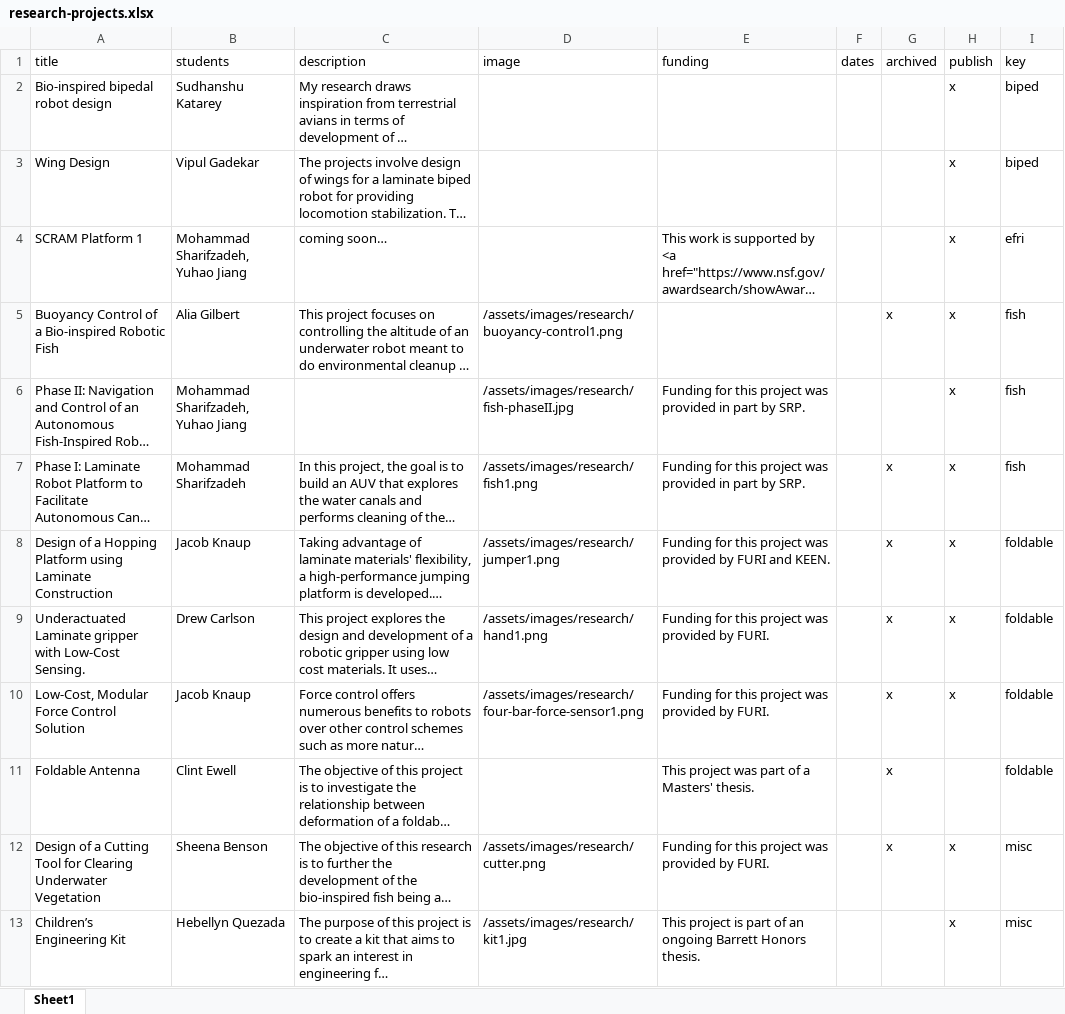
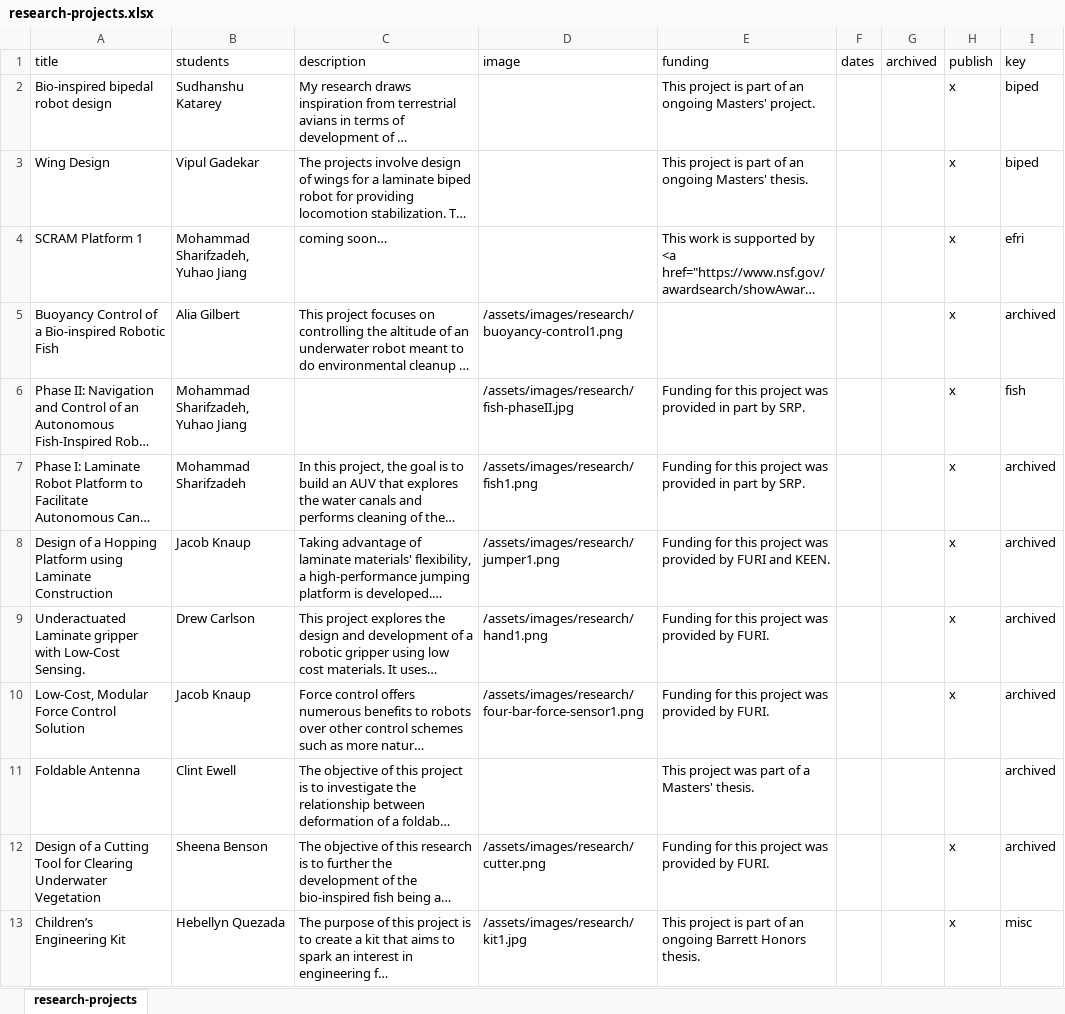
Before and after one commit to idealabasu/idealab_jekyll_source, an Excel workbook: _data/research-projects.xlsx, sheet research-projects, drawn as a sheet; only a part is shown; long unchanged cells end in …; values as stored, in another font and other column widths than the file's, no borders; the diff covers the shown part only; the diff names each change by its address in the sheet, - before the commit and + after, or states it on an @@ line.

```diff
--- a/_data/research-projects.xlsx (sheet research-projects)
+++ b/_data/research-projects.xlsx (sheet research-projects)
-sheet tab: Sheet1
+sheet tab: research-projects
-E2 (funding): (empty)
+E2 (funding): This project is part of an ongoing Masters' project.
-E3 (funding): (empty)
+E3 (funding): This project is part of an ongoing Masters' thesis.
-G5 (archived): x
+G5 (archived): (empty)
-I5 (key): fish
+I5 (key): archived
-G7:G12 (archived): x
+G7:G12 (archived): (empty)
-I7 (key): fish
+I7 (key): archived
-I8:I11 (key): foldable
+I8:I11 (key): archived
-I12 (key): misc
+I12 (key): archived
```
Also changed, not shown: 8 edited cells elsewhere in this sheet, 8 other files.
